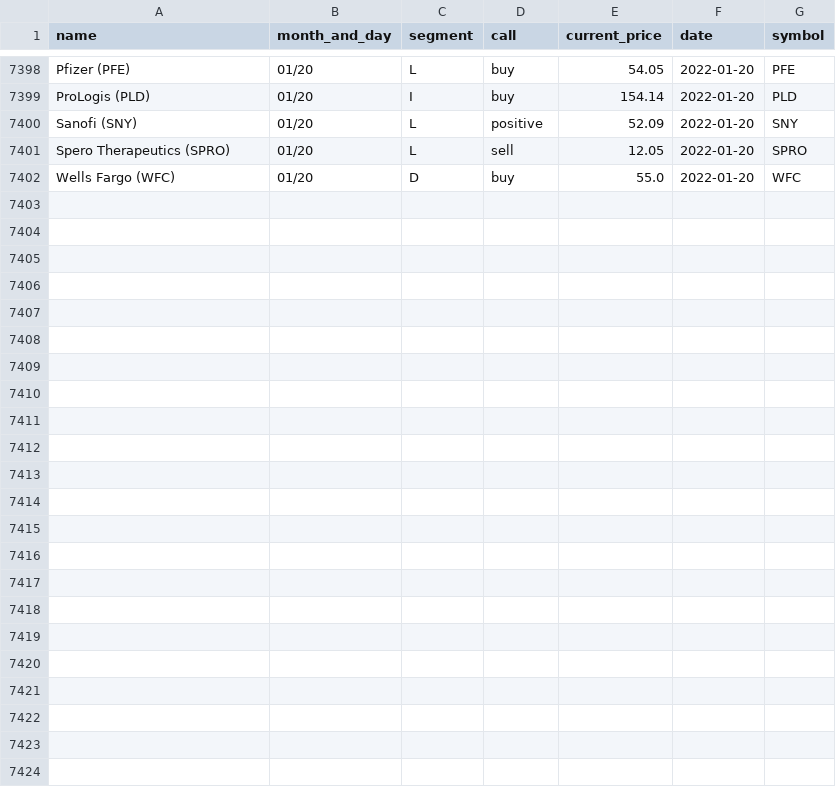
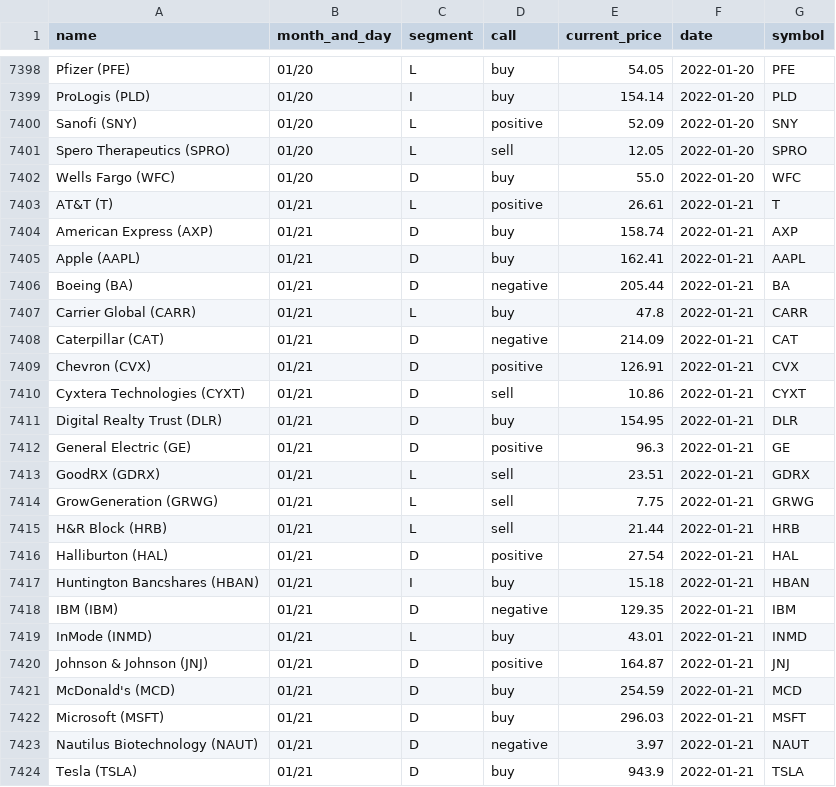
Before and after one commit to gaborvecsei/Mad-Money-Backtesting, a CSV file: mad_money_recommendations.csv, drawn as a sheet; only a part is shown, gaps mark what is left out.

```diff
--- a/mad_money_recommendations.csv
+++ b/mad_money_recommendations.csv
@@ -7402 +7402,23 @@ Spero Therapeutics (SPRO),01/20,L,sell,12.05,2022-01-20,SPRO
 Wells Fargo (WFC),01/20,D,buy,55.0,2022-01-20,WFC
+AT&T (T),01/21,L,positive,26.61,2022-01-21,T
+American Express (AXP),01/21,D,buy,158.74,2022-01-21,AXP
+Apple (AAPL),01/21,D,buy,162.41,2022-01-21,AAPL
+Boeing (BA),01/21,D,negative,205.44,2022-01-21,BA
+Carrier Global (CARR),01/21,L,buy,47.8,2022-01-21,CARR
+Caterpillar (CAT),01/21,D,negative,214.09,2022-01-21,CAT
+Chevron (CVX),01/21,D,positive,126.91,2022-01-21,CVX
+Cyxtera Technologies (CYXT),01/21,D,sell,10.86,2022-01-21,CYXT
+Digital Realty Trust (DLR),01/21,D,buy,154.95,2022-01-21,DLR
+General Electric (GE),01/21,D,positive,96.3,2022-01-21,GE
+GoodRX (GDRX),01/21,L,sell,23.51,2022-01-21,GDRX
+GrowGeneration (GRWG),01/21,L,sell,7.75,2022-01-21,GRWG
+H&R Block (HRB),01/21,L,sell,21.44,2022-01-21,HRB
+Halliburton (HAL),01/21,D,positive,27.54,2022-01-21,HAL
+Huntington Bancshares (HBAN),01/21,I,buy,15.18,2022-01-21,HBAN
+IBM (IBM),01/21,D,negative,129.35,2022-01-21,IBM
+InMode (INMD),01/21,L,buy,43.01,2022-01-21,INMD
+Johnson & Johnson (JNJ),01/21,D,positive,164.87,2022-01-21,JNJ
+McDonald's (MCD),01/21,D,buy,254.59,2022-01-21,MCD
+Microsoft (MSFT),01/21,D,buy,296.03,2022-01-21,MSFT
+Nautilus Biotechnology (NAUT),01/21,D,negative,3.97,2022-01-21,NAUT
+Tesla (TSLA),01/21,D,buy,943.9,2022-01-21,TSLA
```
